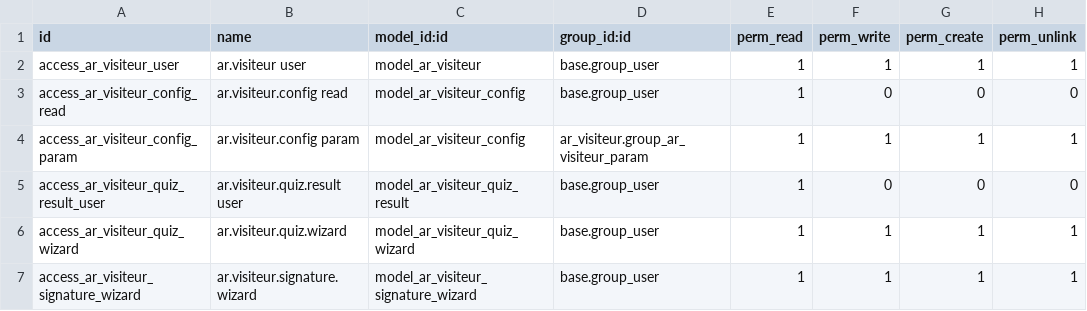
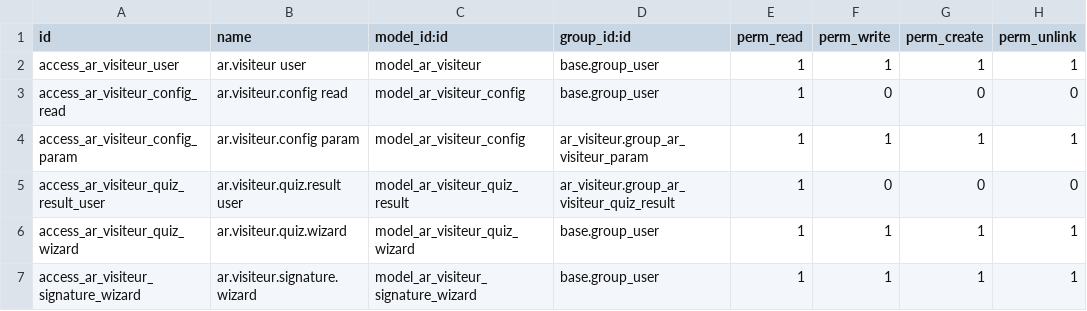
Before and after one commit to Ilyasselkh/ar_visiteur, a CSV file: security/ir.model.access.csv, drawn as a sheet.

Commit message:
Update visitor quiz interface

```diff
--- a/security/ir.model.access.csv
+++ b/security/ir.model.access.csv
@@ -4,3 +4,3 @@ access_ar_visiteur_config_read,ar.visiteur.config read,model_ar_visiteur_config,
 access_ar_visiteur_config_param,ar.visiteur.config param,model_ar_visiteur_config,ar_visiteur.group_ar_visiteur_param,1,1,1,1
-access_ar_visiteur_quiz_result_user,ar.visiteur.quiz.result user,model_ar_visiteur_quiz_result,base.group_user,1,0,0,0
+access_ar_visiteur_quiz_result_user,ar.visiteur.quiz.result user,model_ar_visiteur_quiz_result,ar_visiteur.group_ar_visiteur_quiz_result,1,0,0,0
 access_ar_visiteur_quiz_wizard,ar.visiteur.quiz.wizard,model_ar_visiteur_quiz_wizard,base.group_user,1,1,1,1
```
Also changed, not shown: 13 other files.
